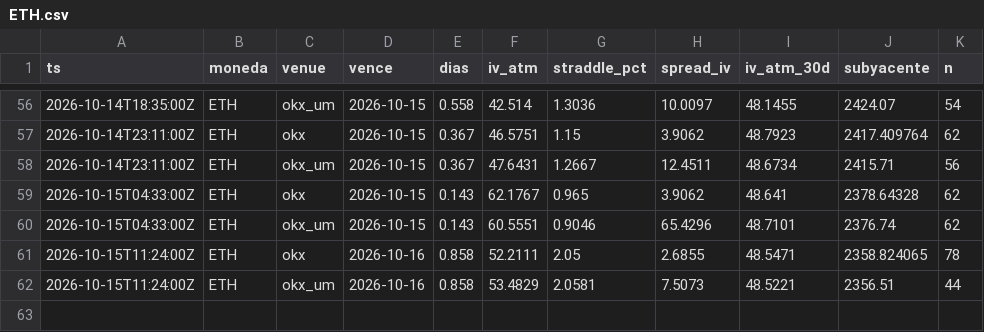
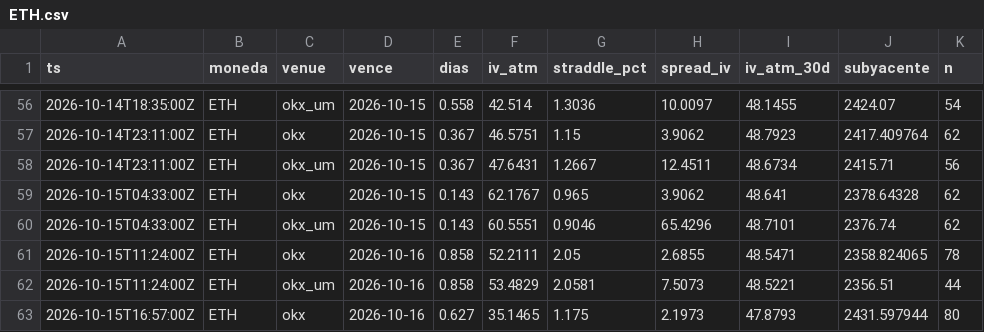
Before and after one commit to rantvalo5-art/scanall, a CSV file: opciones/prima_radar/ETH.csv, drawn as a sheet; only a part is shown, gaps mark what is left out; the diff names each change by its address in the sheet, - before the commit and + after, or states it on an @@ line.

```diff
--- a/opciones/prima_radar/ETH.csv
+++ b/opciones/prima_radar/ETH.csv
+row 63: 2026-10-15T16:57:00Z | ETH | okx | 2026-10-16 | 0.627 | 35.1465 | 1.175 | 2.1973 | 47.8793 | 2431.597944 | 80
```
Also changed, not shown: opciones/prima_radar/BTC.csv, opciones/prima_radar/SOL.csv.
